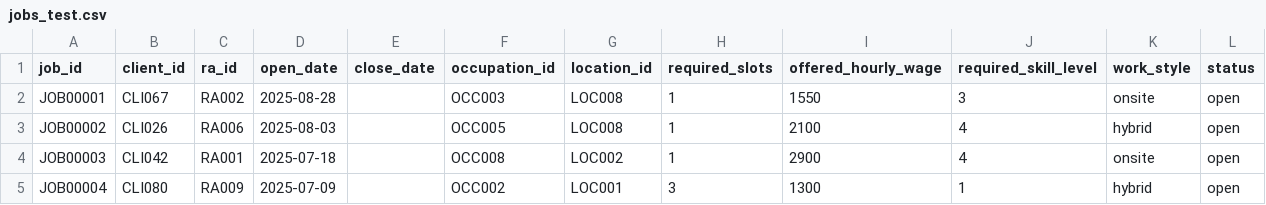
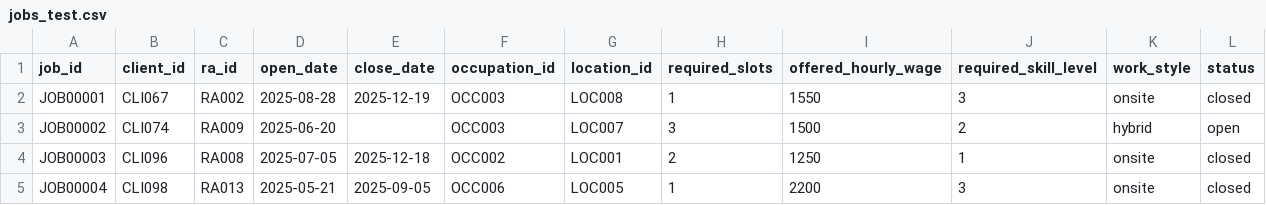
Before and after one commit to k-tomoe/recruitment-analytics-portfolio, a CSV file: data/raw/jobs_test.csv, drawn as a sheet; only a part is shown; the diff covers the shown part only.

```diff
--- a/data/raw/jobs_test.csv
+++ b/data/raw/jobs_test.csv
@@ -1,5 +1,5 @@
 job_id,client_id,ra_id,open_date,close_date,occupation_id,location_id,required_slots,offered_hourly_wage,required_skill_level,work_style,status
-JOB00001,CLI067,RA002,2025-08-28,,OCC003,LOC008,1,1550,3,onsite,open
-JOB00002,CLI026,RA006,2025-08-03,,OCC005,LOC008,1,2100,4,hybrid,open
-JOB00003,CLI042,RA001,2025-07-18,,OCC008,LOC002,1,2900,4,onsite,open
-JOB00004,CLI080,RA009,2025-07-09,,OCC002,LOC001,3,1300,1,hybrid,open
+JOB00001,CLI067,RA002,2025-08-28,2025-12-19,OCC003,LOC008,1,1550,3,onsite,closed
+JOB00002,CLI074,RA009,2025-06-20,,OCC003,LOC007,3,1500,2,hybrid,open
+JOB00003,CLI096,RA008,2025-07-05,2025-12-18,OCC002,LOC001,2,1250,1,onsite,closed
+JOB00004,CLI098,RA013,2025-05-21,2025-09-05,OCC006,LOC005,1,2200,3,onsite,closed
```
Also changed, not shown: 140 edited cells elsewhere in this file, data/raw/applications_test.csv, data/raw/candidate_experiences_test.csv, 19 other files.
